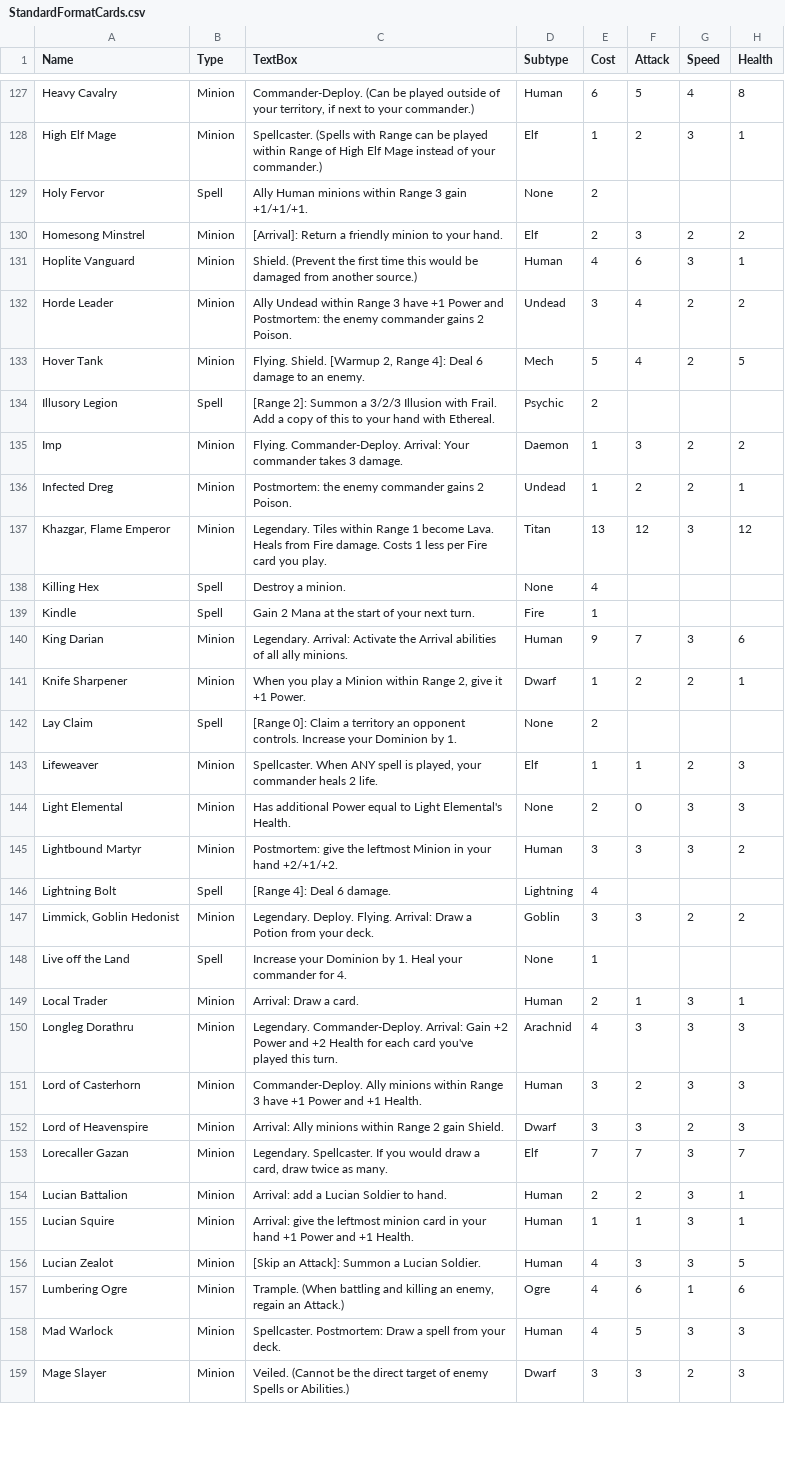
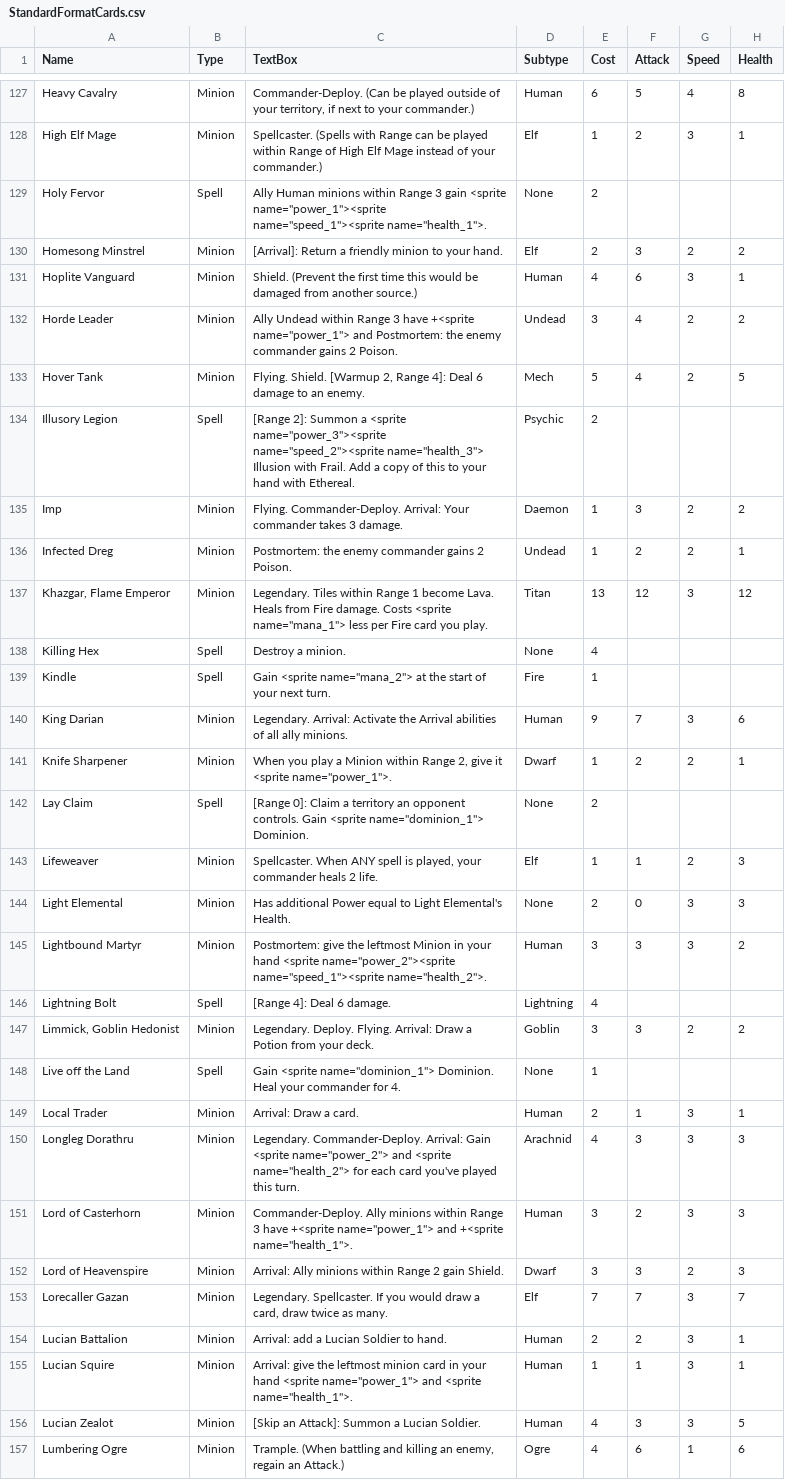
Before and after one commit to Atlas-Conquest-Game/atlas-conquest-website, a CSV file: StandardFormatCards.csv, drawn as a sheet; only a part is shown, gaps mark what is left out; the shorter side is filled out with more unchanged rows; the diff covers the shown part only; the diff names each change by its address in the sheet, - before the commit and + after, or states it on an @@ line.

```diff
--- a/StandardFormatCards.csv
+++ b/StandardFormatCards.csv
-C129 (TextBox): …3 gain +1/+1/+1.
+C129 (TextBox): …3 gain <sprite name="power_1"><sprite name="speed_1"><sprite name="health_1">.
-C132 (TextBox): …3 have +1 Power and Postmortem:…
+C132 (TextBox): …3 have +<sprite name="power_1"> and Postmortem:…
-C134 (TextBox): …Summon a 3/2/3 Illusion with…
+C134 (TextBox): …Summon a <sprite name="power_3"><sprite name="speed_2"><sprite name="health_3"> Illusion with…
-C137 (TextBox): …damage. Costs 1 less per…
+C137 (TextBox): …damage. Costs <sprite name="mana_1"> less per…
-C139 (TextBox): Gain 2 Mana at the…
+C139 (TextBox): Gain <sprite name="mana_2"> at the…
-C141 (TextBox): …give it +1 Power.
+C141 (TextBox): …give it <sprite name="power_1">.
-C142 (TextBox): …opponent controls. Increase your Dominion by 1.
+C142 (TextBox): …opponent controls. Gain <sprite name="dominion_1"> Dominion.
-C145 (TextBox): …your hand +2/+1/+2.
+C145 (TextBox): …your hand <sprite name="power_2"><sprite name="speed_1"><sprite name="health_2">.
-C148 (TextBox): Increase your Dominion by 1. Heal your…
+C148 (TextBox): Gain <sprite name="dominion_1"> Dominion. Heal your…
-C150 (TextBox): …Arrival: Gain +2 Power and +2 Health for each…
+C150 (TextBox): …Arrival: Gain <sprite name="power_2"> and <sprite name="health_2"> for each…
-C151 (TextBox): …3 have +1 Power and +1 Health.
+C151 (TextBox): …3 have +<sprite name="power_1"> and +<sprite name="health_1">.
-C155 (TextBox): …your hand +1 Power and +1 Health.
+C155 (TextBox): …your hand <sprite name="power_1"> and <sprite name="health_1">.
```
Also changed, not shown: 127 edited cells elsewhere in this file, StandardFormatCommanders.csv.
